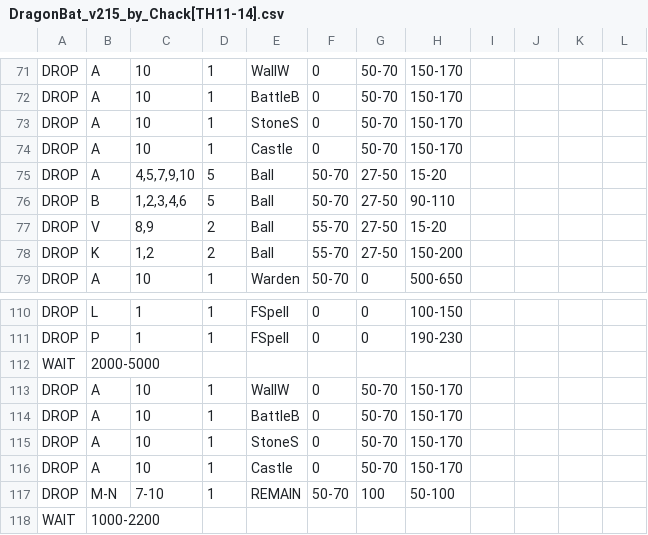
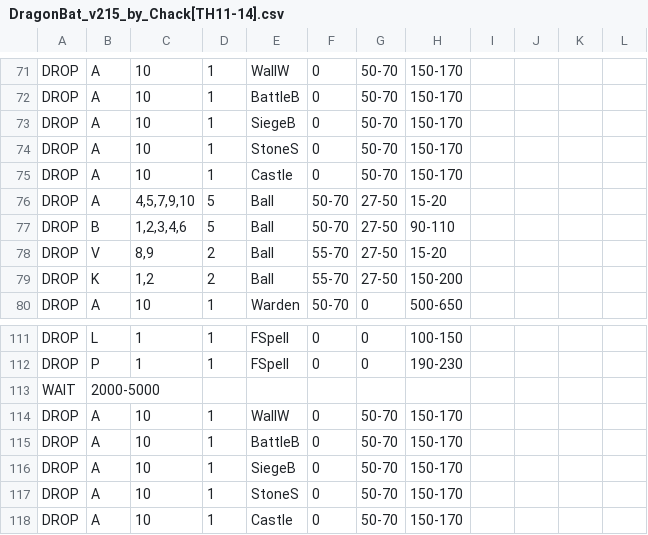
Before and after one commit to ChackBR/MyBot_v7, a CSV file: CSV/Attack/DragonBat_v215_by_Chack[TH11-14].csv, drawn as a sheet; only a part is shown, gaps mark what is left out; the shorter side is filled out with more unchanged rows; the diff names each change by its address in the sheet, - before the commit and + after, or states it on an @@ line.

```diff
--- a/CSV/Attack/DragonBat_v215_by_Chack[TH11-14].csv
+++ b/CSV/Attack/DragonBat_v215_by_Chack[TH11-14].csv
+row 73: DROP | A | 10 | 1 | SiegeB | 0 | 50-70 | 150-170
+row 116: DROP | A | 10 | 1 | SiegeB | 0 | 50-70 | 150-170
```
Also changed, not shown: CSV/Attack/ElectroLoon_414_by_Chack[TH13-14] .csv.
